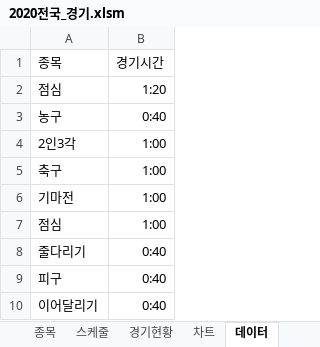
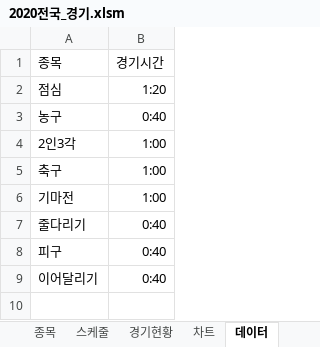
Before and after one commit to hyunjunyun/Excel, an Excel workbook: 전국대회/경기/2020전국_경기.xlsm, sheet 데이터, drawn as a sheet; values as stored, in another font and other column widths than the file's, no borders; the diff names each change by its address in the sheet, - before the commit and + after, or states it on an @@ line.

```diff
--- a/전국대회/경기/2020전국_경기.xlsm (sheet 데이터)
+++ b/전국대회/경기/2020전국_경기.xlsm (sheet 데이터)
-row 7: 점심 | 1:00
```
Also changed, not shown: sheet 차트, charts or pictures.
